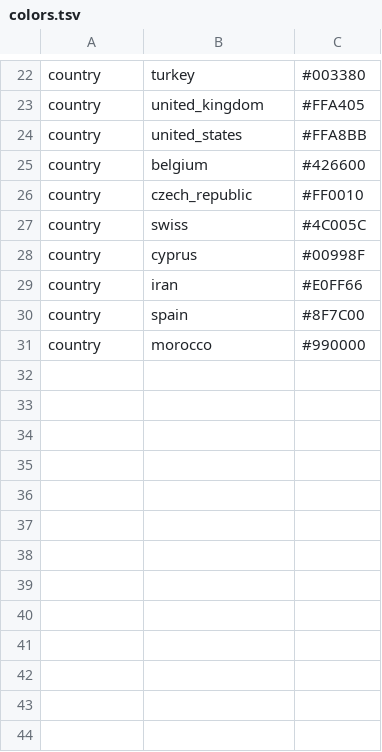
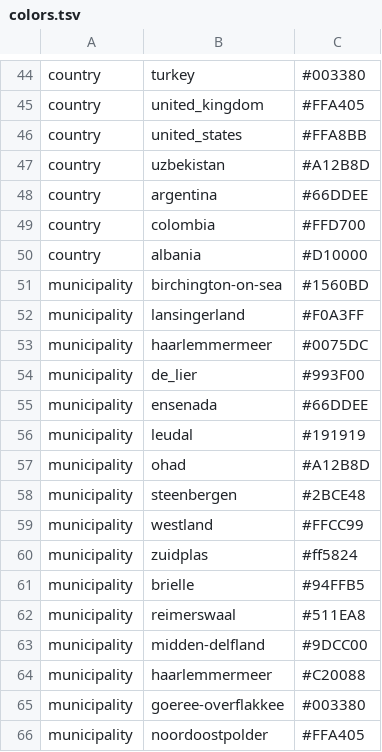
Before and after one commit to NPPO-NL/nextstrain-ToBRFV, a TSV file: config/colors.tsv, drawn as a sheet; only a part is shown, gaps mark what is left out; the diff covers the shown part only.

```diff
--- a/config/colors.tsv
+++ b/config/colors.tsv
@@ -24,8 +46,21 @@ country	united_kingdom	#FFA405
 country	united_states	#FFA8BB
-country	belgium	#426600
-country	czech_republic	#FF0010
-country	swiss	#4C005C
-country	cyprus	#00998F
-country	iran	#E0FF66
-country	spain	#8F7C00
-country	morocco	#990000
+country	uzbekistan	#A12B8D
+country	argentina	#66DDEE
+country	colombia	#FFD700
+country	albania	#D10000
+municipality	birchington-on-sea	#1560BD
+municipality	lansingerland	#F0A3FF
+municipality	haarlemmermeer	#0075DC
+municipality	de_lier	#993F00
+municipality	ensenada	#66DDEE
+municipality	leudal	#191919
+municipality	ohad	#A12B8D
+municipality	steenbergen	#2BCE48
+municipality	westland	#FFCC99
+municipality	zuidplas	#ff5824
+municipality	brielle	#94FFB5
+municipality	reimerswaal	#511EA8
+municipality	midden-delfland	#9DCC00
+municipality	haarlemmermeer	#C20088
+municipality	goeree-overflakkee	#003380
+municipality	noordoostpolder	#FFA405
```
Also changed, not shown: 31 added rows elsewhere in this file, config/lat_longs.tsv, 17 other files.
